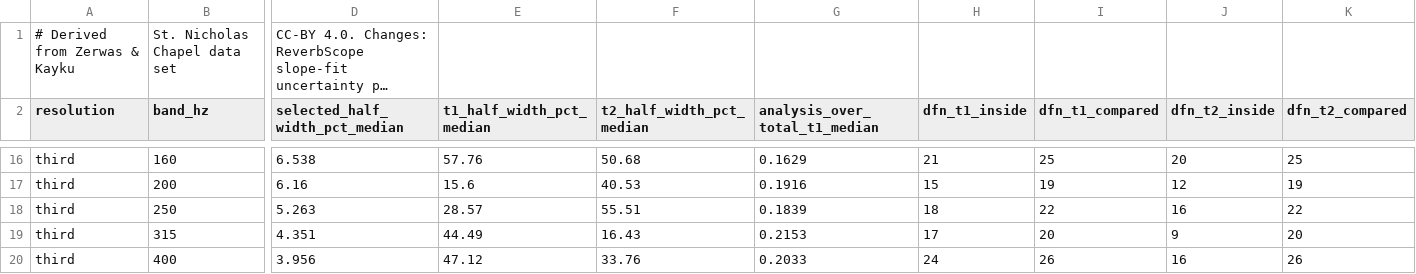
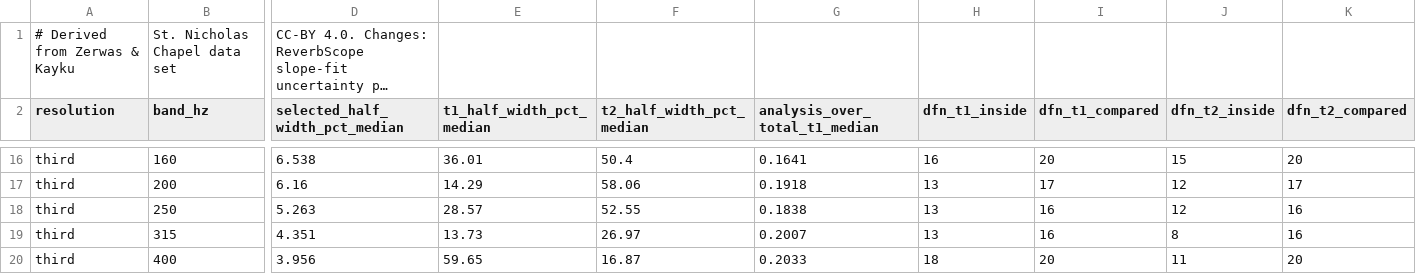
Before and after one commit to jingyemingyue/ReverbScope, a CSV file: docs/validation/aachen-nikolauskapelle-uncertainty.csv, drawn as a sheet; only a part is shown, gaps mark what is left out; long unchanged cells end in …; the diff covers the shown part only; the diff names each change by its address in the sheet, - before the commit and + after, or states it on an @@ line.

```diff
--- a/docs/validation/aachen-nikolauskapelle-uncertainty.csv
+++ b/docs/validation/aachen-nikolauskapelle-uncertainty.csv
-E16 (t1_half_width_pct_median): 57.76
+E16 (t1_half_width_pct_median): 36.01
-F16 (t2_half_width_pct_median): 50.68
+F16 (t2_half_width_pct_median): 50.4
-G16 (analysis_over_total_t1_median): 0.1629
+G16 (analysis_over_total_t1_median): 0.1641
-H16 (dfn_t1_inside): 21
+H16 (dfn_t1_inside): 16
-I16 (dfn_t1_compared): 25
+I16 (dfn_t1_compared): 20
-J16 (dfn_t2_inside): 20
+J16 (dfn_t2_inside): 15
-K16 (dfn_t2_compared): 25
+K16 (dfn_t2_compared): 20
-E17 (t1_half_width_pct_median): 15.6
+E17 (t1_half_width_pct_median): 14.29
-F17 (t2_half_width_pct_median): 40.53
+F17 (t2_half_width_pct_median): 58.06
-G17 (analysis_over_total_t1_median): 0.1916
+G17 (analysis_over_total_t1_median): 0.1918
-H17 (dfn_t1_inside): 15
+H17 (dfn_t1_inside): 13
-I17 (dfn_t1_compared): 19
+I17 (dfn_t1_compared): 17
-K17 (dfn_t2_compared): 19
+K17 (dfn_t2_compared): 17
-F18 (t2_half_width_pct_median): 55.51
+F18 (t2_half_width_pct_median): 52.55
-G18 (analysis_over_total_t1_median): 0.1839
+G18 (analysis_over_total_t1_median): 0.1838
-H18 (dfn_t1_inside): 18
+H18 (dfn_t1_inside): 13
-I18 (dfn_t1_compared): 22
+I18 (dfn_t1_compared): 16
-J18 (dfn_t2_inside): 16
+J18 (dfn_t2_inside): 12
-K18 (dfn_t2_compared): 22
+K18 (dfn_t2_compared): 16
-E19 (t1_half_width_pct_median): 44.49
+E19 (t1_half_width_pct_median): 13.73
-F19 (t2_half_width_pct_median): 16.43
+F19 (t2_half_width_pct_median): 26.97
-G19 (analysis_over_total_t1_median): 0.2153
+G19 (analysis_over_total_t1_median): 0.2007
-H19 (dfn_t1_inside): 17
+H19 (dfn_t1_inside): 13
-I19 (dfn_t1_compared): 20
+I19 (dfn_t1_compared): 16
-J19 (dfn_t2_inside): 9
+J19 (dfn_t2_inside): 8
-K19 (dfn_t2_compared): 20
+K19 (dfn_t2_compared): 16
-E20 (t1_half_width_pct_median): 47.12
+E20 (t1_half_width_pct_median): 59.65
-F20 (t2_half_width_pct_median): 33.76
+F20 (t2_half_width_pct_median): 16.87
-H20 (dfn_t1_inside): 24
+H20 (dfn_t1_inside): 18
-I20 (dfn_t1_compared): 26
+I20 (dfn_t1_compared): 20
-J20 (dfn_t2_inside): 16
+J20 (dfn_t2_inside): 11
-K20 (dfn_t2_compared): 26
+K20 (dfn_t2_compared): 20
```
Also changed, not shown: 1 added row, 1 removed row and 98 edited cells elsewhere in this file, 3 other files.
